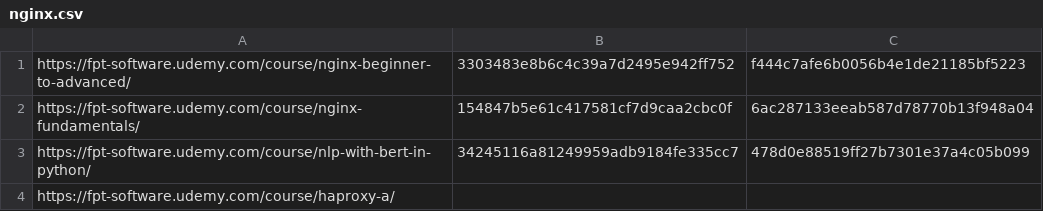
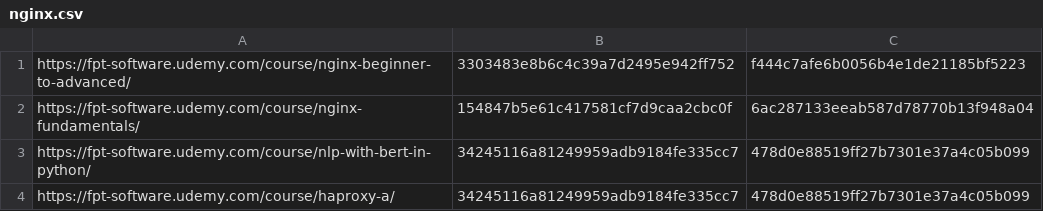
Before and after one commit to hmthanh/udemy-course-download, a CSV file: nginx.csv, drawn as a sheet.

```diff
--- a/nginx.csv
+++ b/nginx.csv
@@ -3,2 +3,2 @@ https://fpt-software.udemy.com/course/nginx-fundamentals/,154847b5e61c417581cf7d
 https://fpt-software.udemy.com/course/nlp-with-bert-in-python/,34245116a81249959adb9184fe335cc7,478d0e88519ff27b7301e37a4c05b099
-https://fpt-software.udemy.com/course/haproxy-a/,
+https://fpt-software.udemy.com/course/haproxy-a/,34245116a81249959adb9184fe335cc7,478d0e88519ff27b7301e37a4c05b099
```
Also changed, not shown: info.csv, 2 other files.
